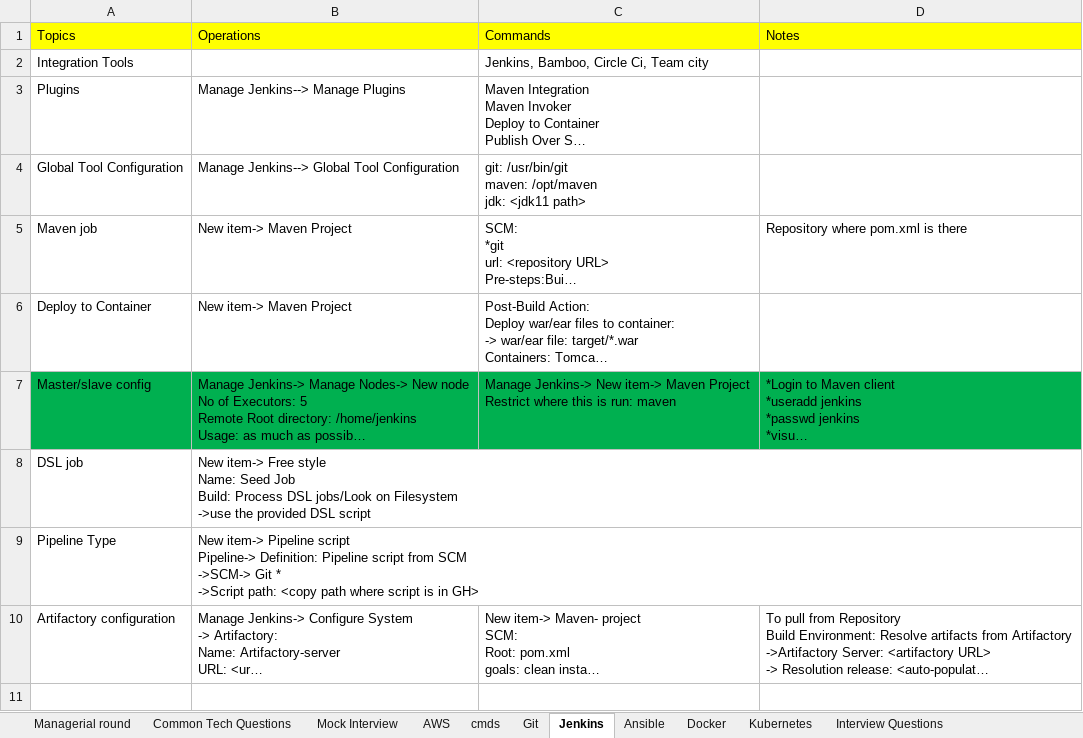
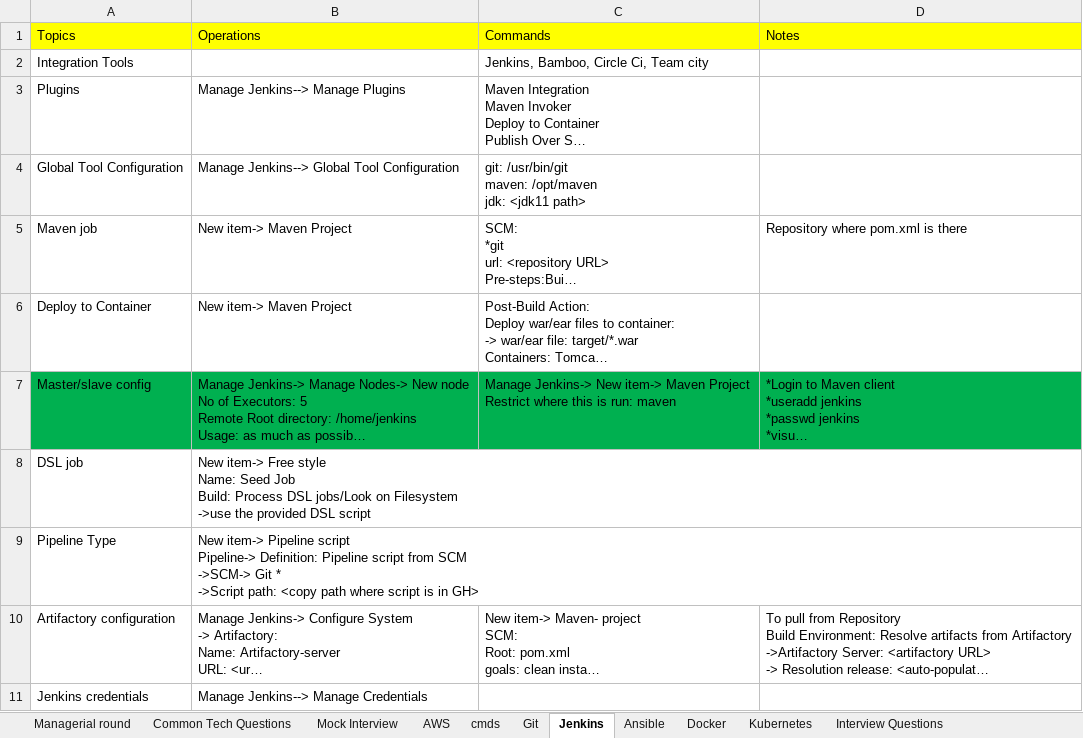
Before and after one commit to ThamizharasuM/AWS-DevOps-Notes, an Excel workbook: Notes.xlsx, sheet Jenkins, drawn as a sheet; long unchanged cells end in …; values as stored, in another font and other column widths than the file's, no borders; the diff names each change by its address in the sheet, - before the commit and + after, or states it on an @@ line.

Commit message:
updated notes

```diff
--- a/Notes.xlsx (sheet Jenkins)
+++ b/Notes.xlsx (sheet Jenkins)
+row 11: Jenkins credentials | Manage Jenkins--> Manage Credentials
```
Also changed, not shown: sheet Interview Questions.
